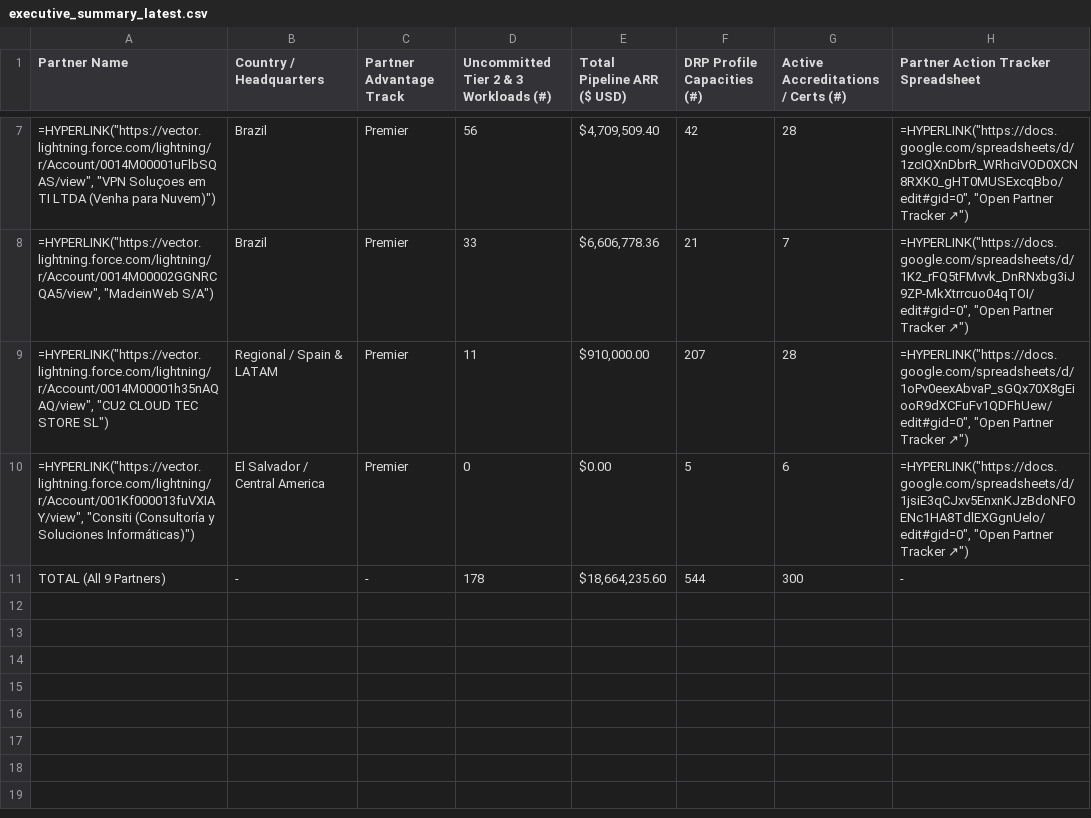
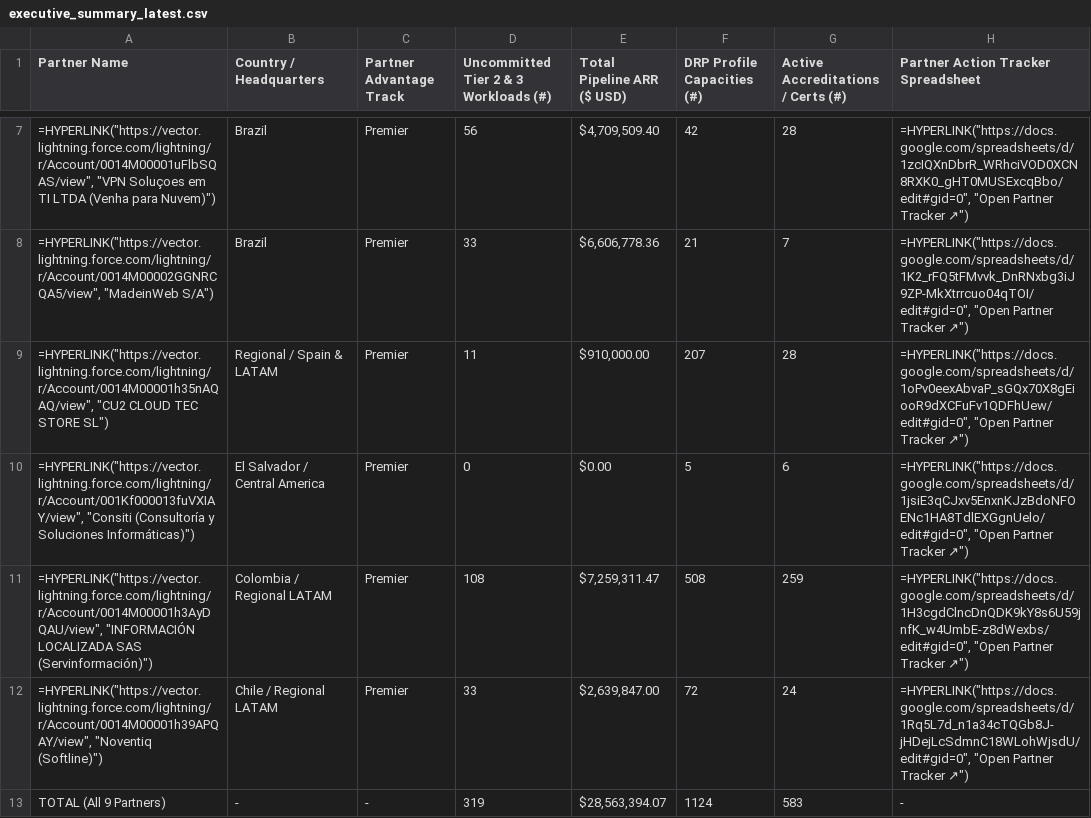
Before and after one commit to oliverhartley/Decks_My_Partners, a CSV file: global_dashboard_data/executive_summary_latest.csv, drawn as a sheet; only a part is shown, gaps mark what is left out.

Commit message:
Add Servinformacion and Noventiq partner trackers to workflow and sync all 11 partner sheets

```diff
--- a/global_dashboard_data/executive_summary_latest.csv
+++ b/global_dashboard_data/executive_summary_latest.csv
@@ -10,2 +10,4 @@ Partner Name,Country / Headquarters,Partner Advantage Track,Uncommitted Tier 2 &
 "=HYPERLINK(""https://vector.lightning.force.com/lightning/r/Account/001Kf000013fuVXIAY/view"", ""Consiti (Consultoría y Soluciones Informáticas)"")",El Salvador / Central America,Premier,0,$0.00,5,6,"=HYPERLINK(""https://docs.google.com/spreadsheets/d/1jsiE3qCJxv5EnxnKJzBdoNFOENc1HA8TdlEXGgnUelo/edit#gid=0"", ""Open Partner Tracker ↗"")"
-TOTAL (All 9 Partners),-,-,178,"$18,664,235.60",544,300,-
+"=HYPERLINK(""https://vector.lightning.force.com/lightning/r/Account/0014M00001h3AyDQAU/view"", ""INFORMACIÓN LOCALIZADA SAS (Servinformación)"")",Colombia / Regional LATAM,Premier,108,"$7,259,311.47",508,259,"=HYPERLINK(""https://docs.google.com/spreadsheets/d/1H3cgdClncDnQDK9kY8s6U59jnfK_w4UmbE-z8dWexbs/edit#gid=0"", ""Open Partner Tracker ↗"")"
+"=HYPERLINK(""https://vector.lightning.force.com/lightning/r/Account/0014M00001h39APQAY/view"", ""Noventiq (Softline)"")",Chile / Regional LATAM,Premier,33,"$2,639,847.00",72,24,"=HYPERLINK(""https://docs.google.com/spreadsheets/d/1Rq5L7d_n1a34cTQGb8J-jHDejLcSdmnC18WLohWjsdU/edit#gid=0"", ""Open Partner Tracker ↗"")"
+TOTAL (All 9 Partners),-,-,319,"$28,563,394.07",1124,583,-
```
Also changed, not shown: 37 other files.
